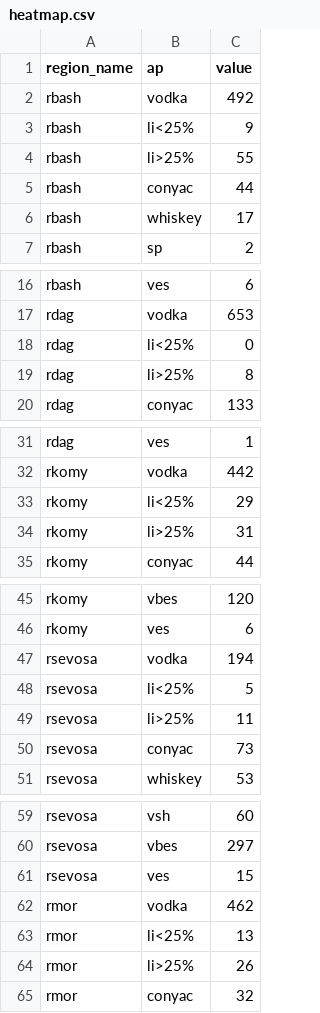
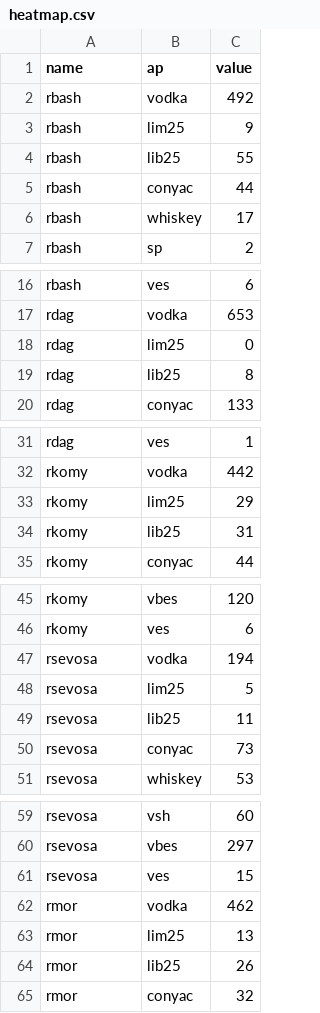
Before and after one commit to VitTuWork/spirt, a CSV file: heatmap.csv, drawn as a sheet; only a part is shown, gaps mark what is left out; the diff covers the shown part only.

Commit message:
Update heatmap.csv

```diff
--- a/heatmap.csv
+++ b/heatmap.csv
@@ -1,5 +1,5 @@
-region_name,ap,value
+name,ap,value
 rbash,vodka,492
-rbash,li<25%,9
-rbash,li>25%,55
+rbash,lim25,9
+rbash,lib25,55
 rbash,conyac,44
@@ -17,4 +17,4 @@ rbash,ves,6
 rdag,vodka,653
-rdag,li<25%,0
-rdag,li>25%,8
+rdag,lim25,0
+rdag,lib25,8
 rdag,conyac,133
@@ -32,4 +32,4 @@ rdag,ves,1
 rkomy,vodka,442
-rkomy,li<25%,29
-rkomy,li>25%,31
+rkomy,lim25,29
+rkomy,lib25,31
 rkomy,conyac,44
@@ -47,4 +47,4 @@ rkomy,ves,6
 rsevosa,vodka,194
-rsevosa,li<25%,5
-rsevosa,li>25%,11
+rsevosa,lim25,5
+rsevosa,lib25,11
 rsevosa,conyac,73
@@ -62,4 +62,4 @@ rsevosa,ves,15
 rmor,vodka,462
-rmor,li<25%,13
-rmor,li>25%,26
+rmor,lim25,13
+rmor,lib25,26
 rmor,conyac,32
```
Also changed, not shown: 10 edited cells elsewhere in this file.
